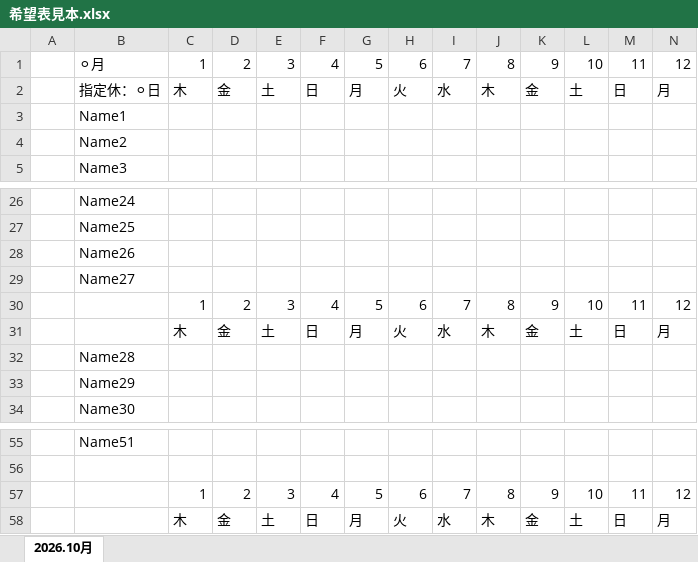
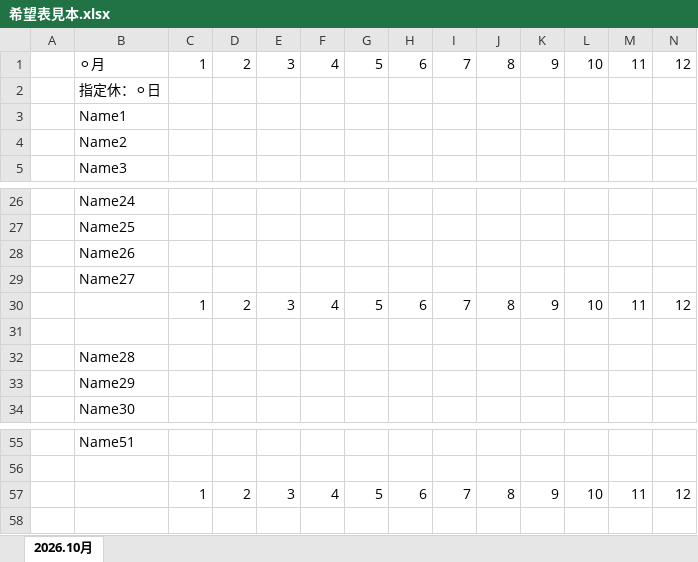
Before and after one commit to aharu6/shift_tool, an Excel workbook: 読み込み用ファイル/希望表/読み込み用ファイルの見本/希望表見本.xlsx, sheet 2026.10月, drawn as a sheet; only a part is shown, gaps mark what is left out; values as stored, in another font and other column widths than the file's, no cell formats; removed rows and columns are numbered as before the commit, all else as after; rows hold the shown columns only; the diff names each change by its address in the sheet, - before the commit and + after, or states it on an @@ line.

```diff
--- a/読み込み用ファイル/希望表/読み込み用ファイルの見本/希望表見本.xlsx (sheet 2026.10月)
+++ b/読み込み用ファイル/希望表/読み込み用ファイルの見本/希望表見本.xlsx (sheet 2026.10月)
-row 2:  | 指定休：⚪日 | 木 | 金 | 土 | 日 | 月 | 火 | 水 | 木 | 金 | 土 | 日 | 月
+row 2:  | 指定休：⚪日
-row 31:  |  | 木 | 金 | 土 | 日 | 月 | 火 | 水 | 木 | 金 | 土 | 日 | 月
+row 31: (empty)
-row 58:  |  | 木 | 金 | 土 | 日 | 月 | 火 | 水 | 木 | 金 | 土 | 日 | 月
```
Also changed, not shown: cell formats, 1 other file.
